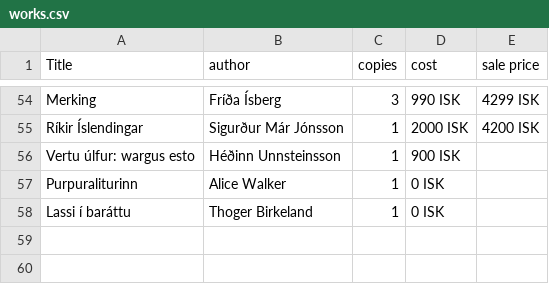
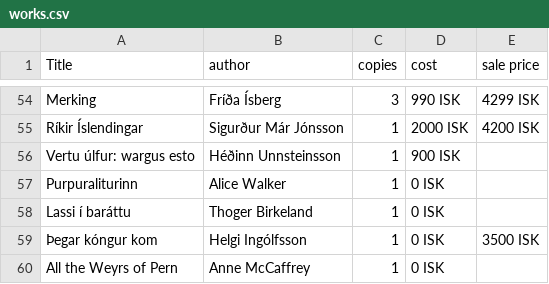
Before and after one commit to baekur-online/baekurupdates, a CSV file: works.csv, drawn as a sheet; only a part is shown, gaps mark what is left out.

Commit message:
Update works.csv

```diff
--- a/works.csv
+++ b/works.csv
@@ -58 +58,3 @@ Purpuraliturinn,Alice Walker,1,0 ISK,
 Lassi í baráttu,Thoger Birkeland,1, 0 ISK,
+Þegar kóngur kom,Helgi Ingólfsson,1,0 ISK, 3500 ISK
+All the Weyrs of Pern, Anne McCaffrey,1, 0 ISK,
```
